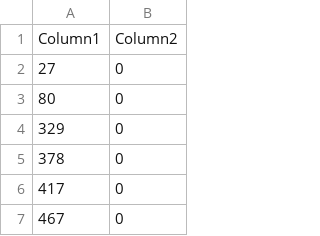
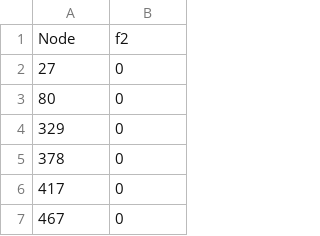
Before and after one commit to alandler/15.053Project, a CSV file: freq2.csv, drawn as a sheet; only a part is shown.

```diff
--- a/freq2.csv
+++ b/freq2.csv
@@ -1,2 +1,2 @@
-Column1,Column2
+Node,f2
 27,0
```
Also changed, not shown: freq1.csv, freq3.csv, 20 other files.
